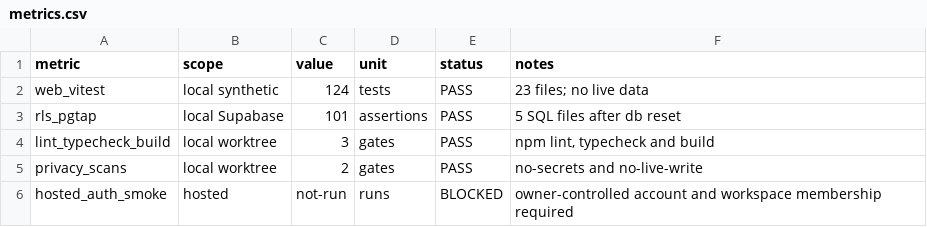
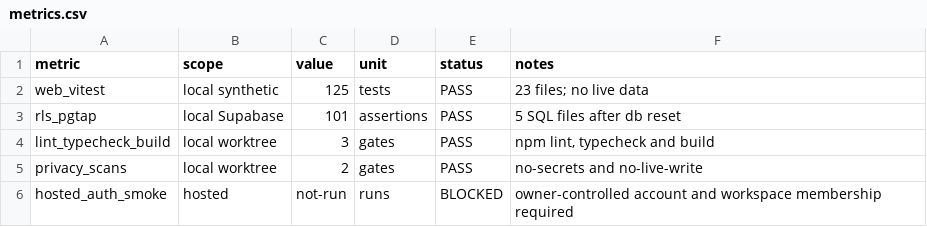
Before and after one commit to Banhtalon/mindx-review-bot, a CSV file: docs/evidence/phase-1/metrics.csv, drawn as a sheet.

Commit message:
docs: refresh evidence for final phase verification

```diff
--- a/docs/evidence/phase-1/metrics.csv
+++ b/docs/evidence/phase-1/metrics.csv
@@ -1,3 +1,3 @@
 metric,scope,value,unit,status,notes
-web_vitest,local synthetic,124,tests,PASS,"23 files; no live data"
+web_vitest,local synthetic,125,tests,PASS,"23 files; no live data"
 rls_pgtap,local Supabase,101,assertions,PASS,"5 SQL files after db reset"
```
Also changed, not shown: docs/evidence/phase-2/metrics.csv, 22 other files.
